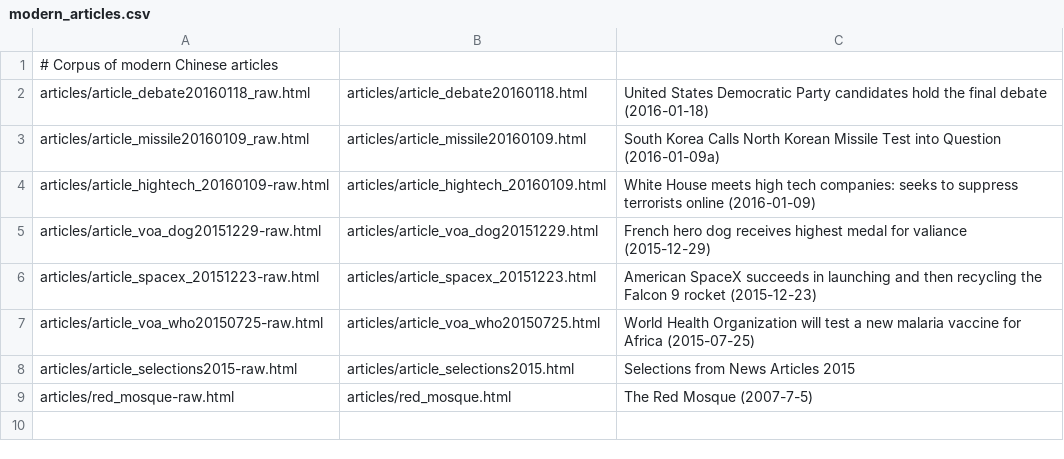
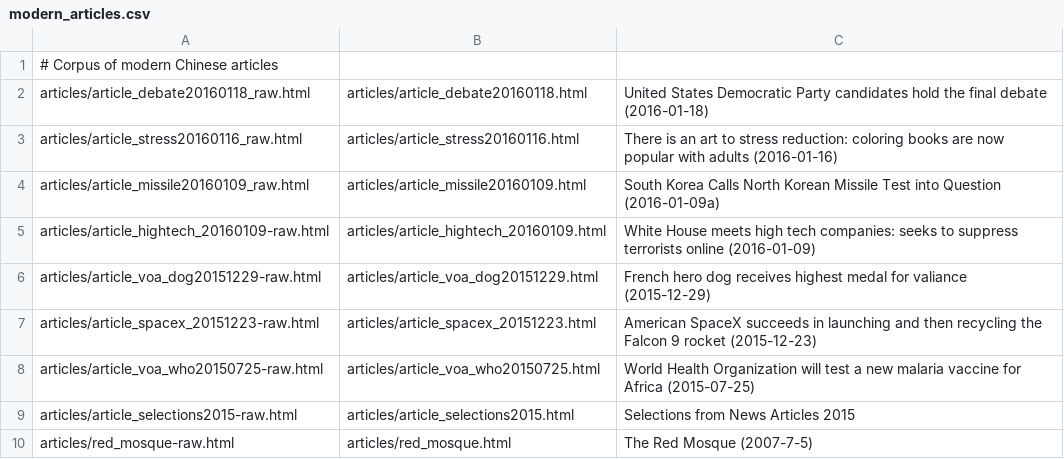
Before and after one commit to alexamies/chinesenotes.com, a CSV file: data/corpus/modern_articles.csv, drawn as a sheet; the diff names each change by its address in the sheet, - before the commit and + after, or states it on an @@ line.

Commit message:
Article on stress

```diff
--- a/data/corpus/modern_articles.csv
+++ b/data/corpus/modern_articles.csv
+row 3: articles/article_stress20160116_raw.html | articles/article_stress20160116.html | There is an art to stress reduction: coloring books are now popular with adults (2016-01-16)
```
Also changed, not shown: data/corpus/html-conversion.csv, 43 other files.
